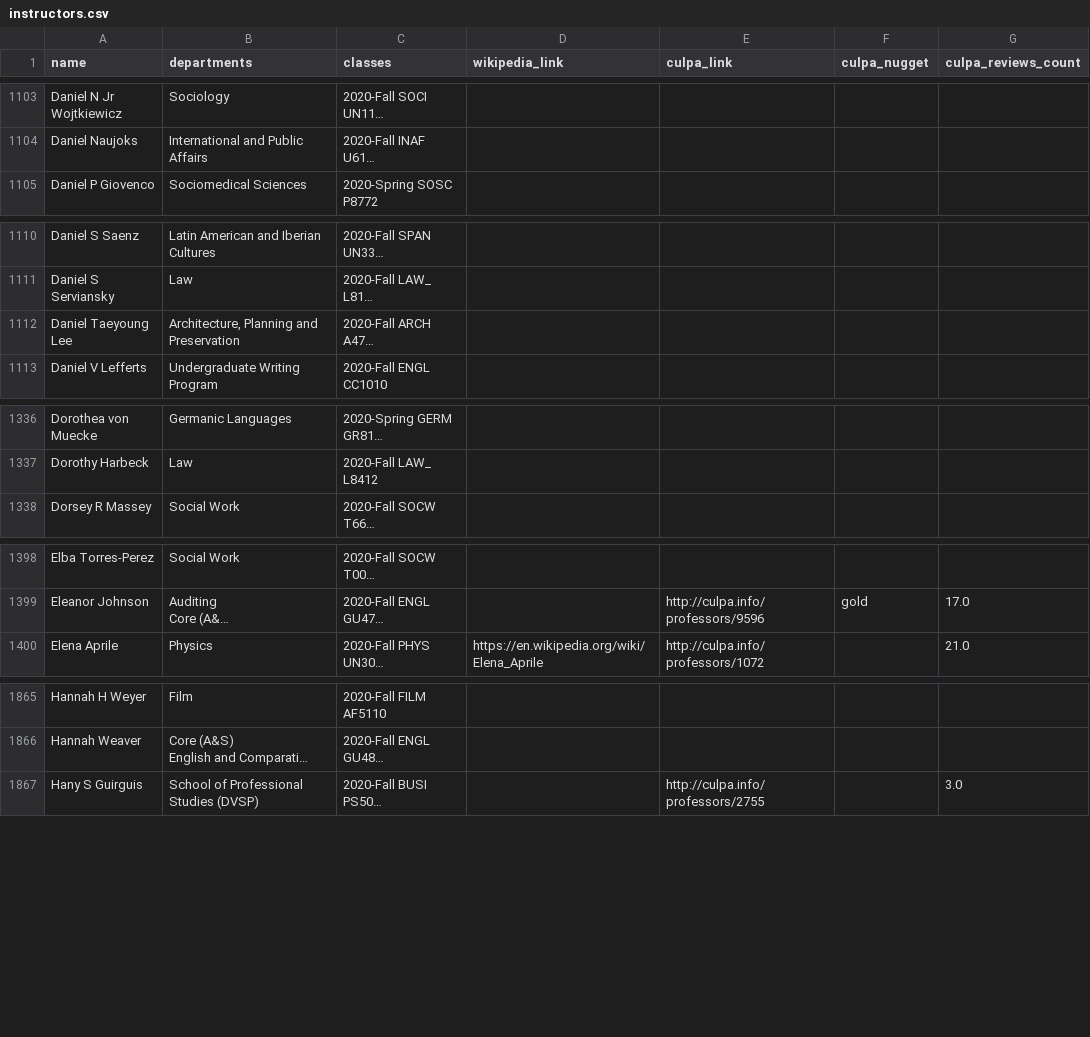
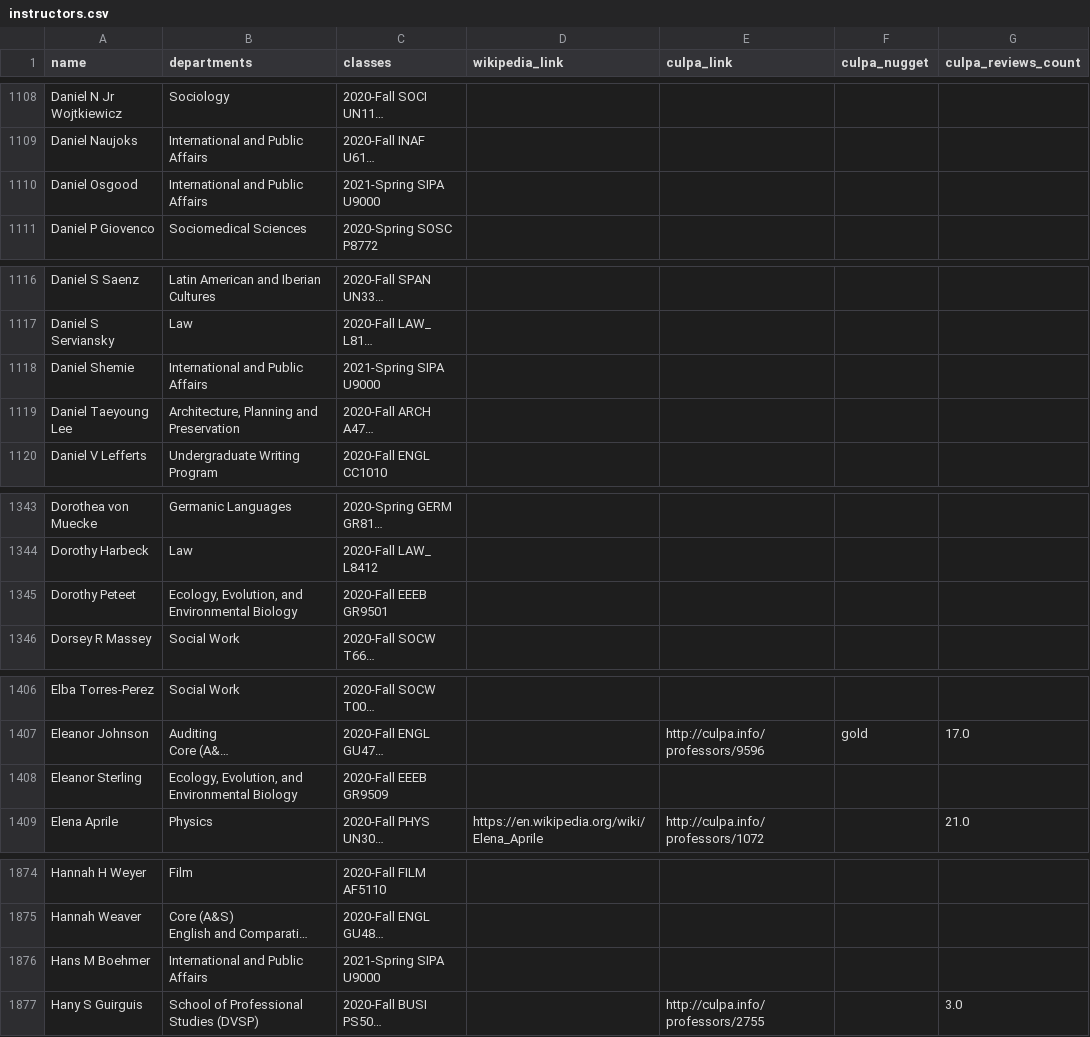
Before and after one commit to soid/columbia-catalog-data, a CSV file: instructors/instructors.csv, drawn as a sheet; only a part is shown, gaps mark what is left out; long unchanged cells end in …; the diff covers the shown part only; the diff names each change by its address in the sheet, - before the commit and + after, or states it on an @@ line.

```diff
--- a/instructors/instructors.csv
+++ b/instructors/instructors.csv
+row 1110: Daniel Osgood | International and Public Affairs | 2021-Spring SIPA U9000
+row 1118: Daniel Shemie | International and Public Affairs | 2021-Spring SIPA U9000
+row 1345: Dorothy Peteet | Ecology, Evolution, and Environmental Biology | 2020-Fall EEEB GR9501
+row 1408: Eleanor Sterling | Ecology, Evolution, and Environmental Biology | 2020-Fall EEEB GR9509
+row 1876: Hans M Boehmer | International and Public Affairs | 2021-Spring SIPA U9000
```
Also changed, not shown: 25 added rows and 33 edited cells elsewhere in this file, 6 other files.
